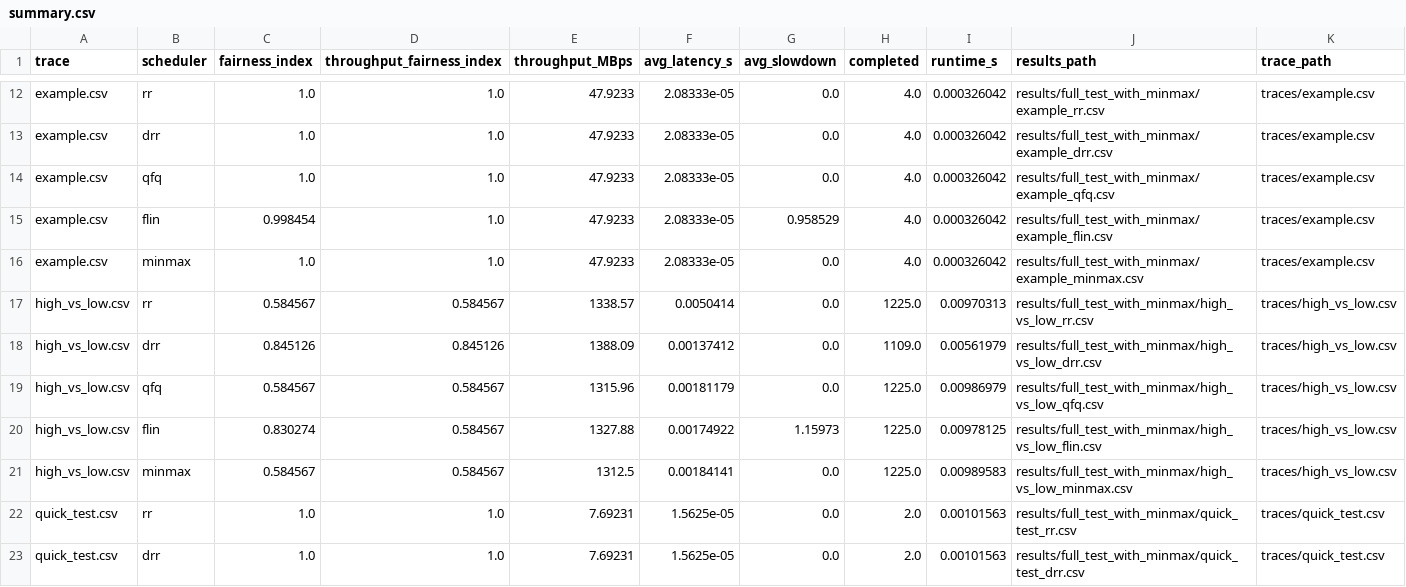
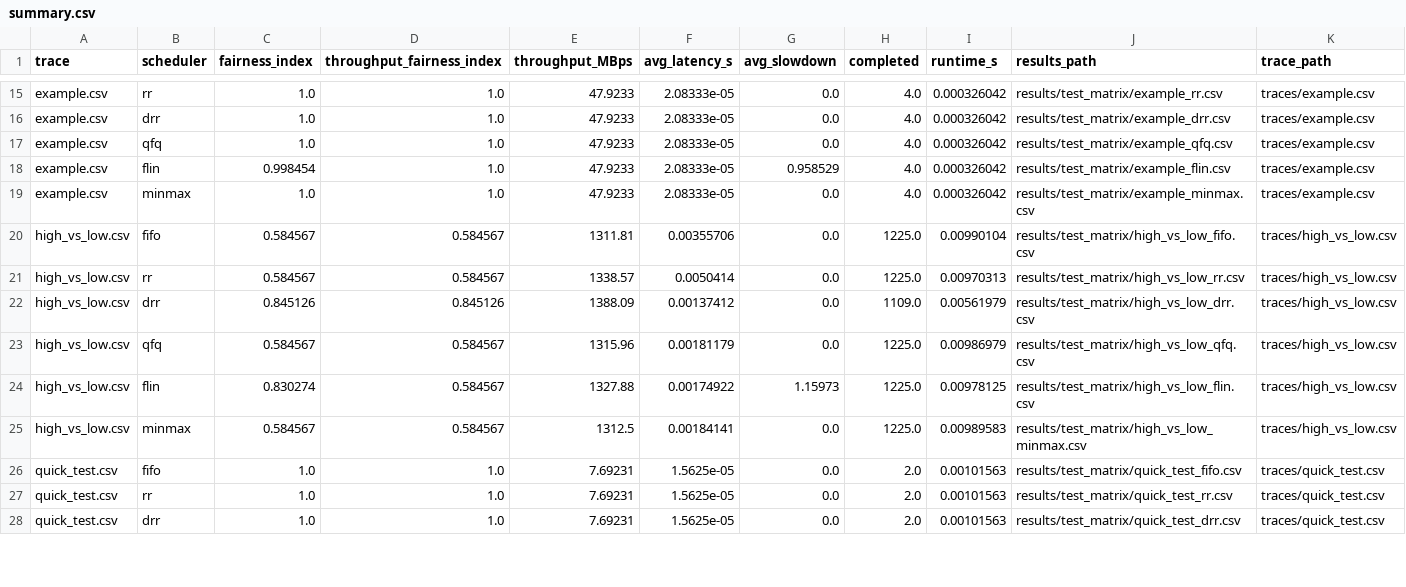
Before and after one commit to qchen4/ssd-fairness, a CSV file: Lightweight_Simulator/results/matrix/summary.csv, drawn as a sheet; only a part is shown, gaps mark what is left out; addresses are those after the commit; the diff covers the shown part only; the diff names each change by its address in the sheet, - before the commit and + after, or states it on an @@ line.

```diff
--- a/Lightweight_Simulator/results/matrix/summary.csv
+++ b/Lightweight_Simulator/results/matrix/summary.csv
-J15 (results_path): results/full_test_with_minmax/example_rr.csv
+J15 (results_path): results/test_matrix/example_rr.csv
-J16 (results_path): results/full_test_with_minmax/example_drr.csv
+J16 (results_path): results/test_matrix/example_drr.csv
-J17 (results_path): results/full_test_with_minmax/example_qfq.csv
+J17 (results_path): results/test_matrix/example_qfq.csv
-J18 (results_path): results/full_test_with_minmax/example_flin.csv
+J18 (results_path): results/test_matrix/example_flin.csv
-J19 (results_path): results/full_test_with_minmax/example_minmax.csv
+J19 (results_path): results/test_matrix/example_minmax.csv
+row 20: high_vs_low.csv | fifo | 0.584567 | 0.584567 | 1311.81 | 0.00355706 | 0.0 | 1225.0 | 0.00990104 | results/test_matrix/high_vs_low_fifo.csv | traces/high_vs_low.csv
-J21 (results_path): results/full_test_with_minmax/high_vs_low_rr.csv
+J21 (results_path): results/test_matrix/high_vs_low_rr.csv
-J22 (results_path): results/full_test_with_minmax/high_vs_low_drr.csv
+J22 (results_path): results/test_matrix/high_vs_low_drr.csv
-J23 (results_path): results/full_test_with_minmax/high_vs_low_qfq.csv
+J23 (results_path): results/test_matrix/high_vs_low_qfq.csv
-J24 (results_path): results/full_test_with_minmax/high_vs_low_flin.csv
+J24 (results_path): results/test_matrix/high_vs_low_flin.csv
-J25 (results_path): results/full_test_with_minmax/high_vs_low_minmax.csv
+J25 (results_path): results/test_matrix/high_vs_low_minmax.csv
+row 26: quick_test.csv | fifo | 1.0 | 1.0 | 7.69231 | 1.5625e-05 | 0.0 | 2.0 | 0.00101563 | results/test_matrix/quick_test_fifo.csv | traces/quick_test.csv
-J27 (results_path): results/full_test_with_minmax/quick_test_rr.csv
+J27 (results_path): results/test_matrix/quick_test_rr.csv
-J28 (results_path): results/full_test_with_minmax/quick_test_drr.csv
+J28 (results_path): results/test_matrix/quick_test_drr.csv
```
Also changed, not shown: 7 added rows and 33 edited cells elsewhere in this file, 44 other files.
